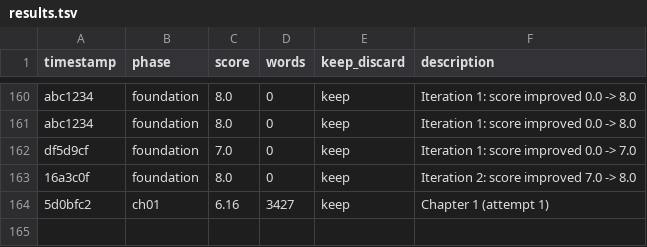
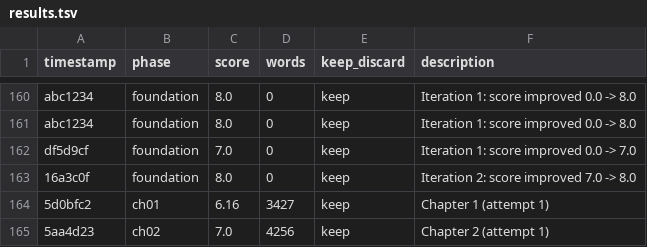
Before and after one commit to ducduy2612/autonovel, a TSV file: results.tsv, drawn as a sheet; only a part is shown, gaps mark what is left out; the diff names each change by its address in the sheet, - before the commit and + after, or states it on an @@ line.

```diff
--- a/results.tsv
+++ b/results.tsv
+row 165: 5aa4d23 | ch02 | 7.0 | 4256 | keep | Chapter 2 (attempt 1)
```
Also changed, not shown: 2 other files.
